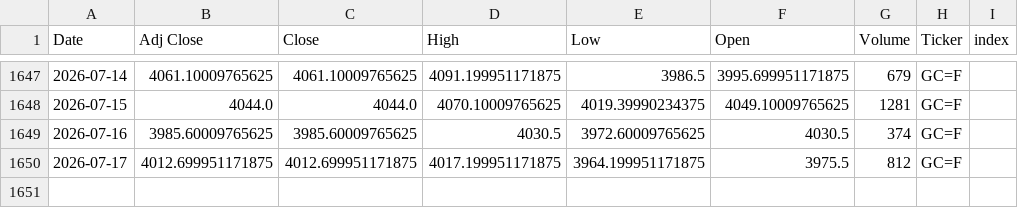
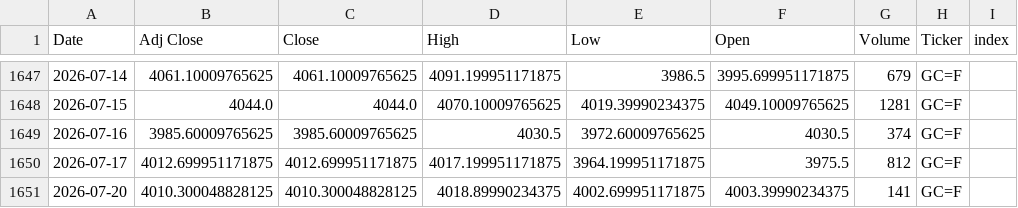
Before and after one commit to Youssef-3Joe/Stock-Market-Analysis, a CSV file: GOLD.csv, drawn as a sheet; only a part is shown, gaps mark what is left out; the diff names each change by its address in the sheet, - before the commit and + after, or states it on an @@ line.

```diff
--- a/GOLD.csv
+++ b/GOLD.csv
+row 1651: 2026-07-20 | 4010.300048828125 | 4010.300048828125 | 4018.89990234375 | 4002.699951171875 | 4003.39990234375 | 141 | GC=F
```
Also changed, not shown: AAPL.csv, MSFT.csv, 5 other files.
